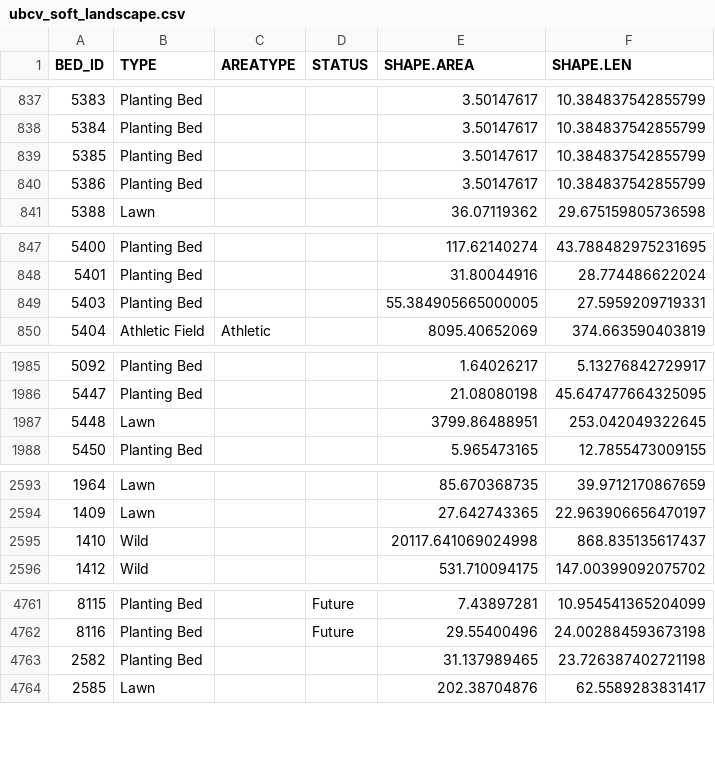
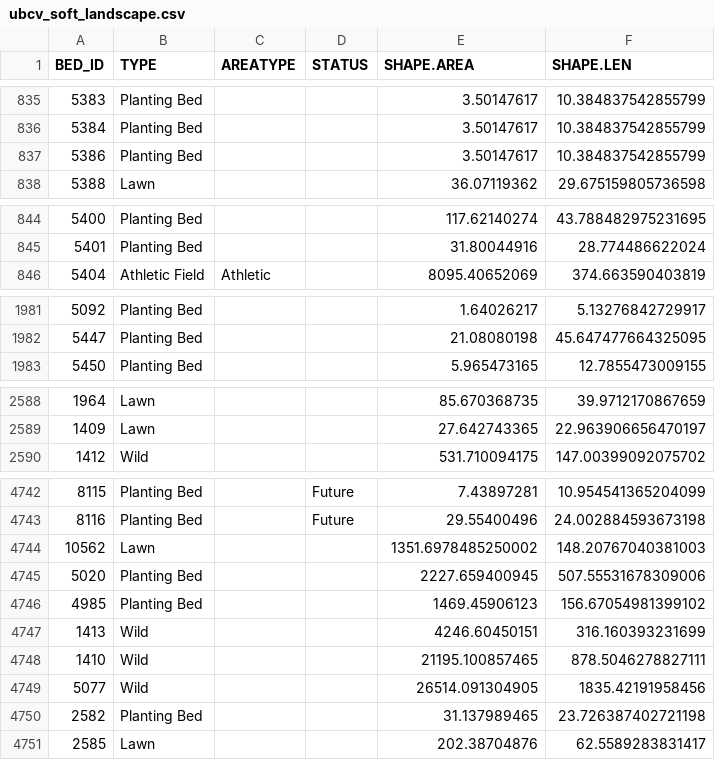
Before and after one commit to UBCGeodata/ubcv-landscape, a CSV file: csv/ubcv_soft_landscape.csv, drawn as a sheet; only a part is shown, gaps mark what is left out; removed rows and columns are numbered as before the commit, all else as after; the diff covers the shown part only; the diff names each change by its address in the sheet, - before the commit and + after, or states it on an @@ line.

```diff
--- a/csv/ubcv_soft_landscape.csv
+++ b/csv/ubcv_soft_landscape.csv
-row 839: 5385 | Planting Bed |  |  | 3.50147617 | 10.384837542855799
-row 849: 5403 | Planting Bed |  |  | 55.384905665000005 | 27.5959209719331
-row 1987: 5448 | Lawn |  |  | 3799.86488951 | 253.042049322645
-row 2595: 1410 | Wild |  |  | 20117.641069024998 | 868.835135617437
+row 4744: 10562 | Lawn |  |  | 1351.6978485250002 | 148.20767040381003
+row 4745: 5020 | Planting Bed |  |  | 2227.659400945 | 507.55531678309006
+row 4746: 4985 | Planting Bed |  |  | 1469.45906123 | 156.67054981399102
+row 4747: 1413 | Wild |  |  | 4246.60450151 | 316.160393231699
+row 4748: 1410 | Wild |  |  | 21195.100857465 | 878.5046278827111
+row 4749: 5077 | Wild |  |  | 26514.091304905 | 1835.42191958456
```
Also changed, not shown: 11 added rows and 22 removed rows elsewhere in this file, csv/ubcv_fields.csv, csv/ubcv_landscape_features.csv, 6 other files.
